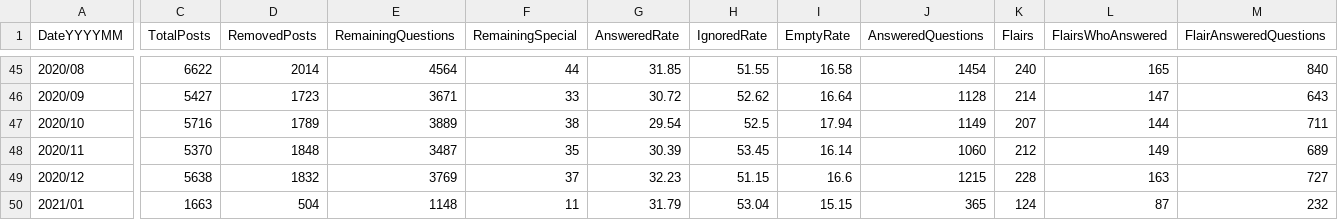
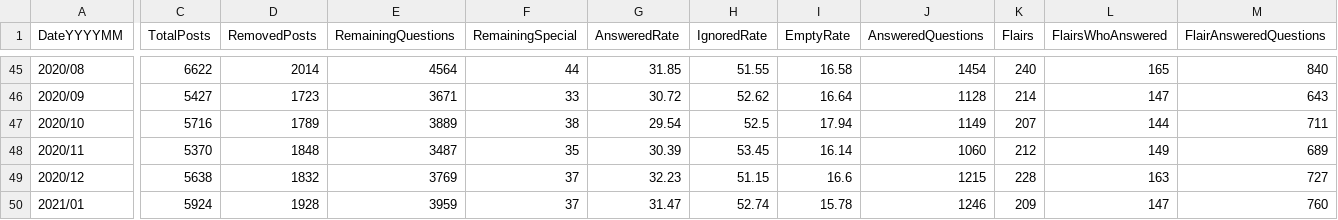
Before and after one commit to AskHistoriansStats/FullStatisticsArchive, a CSV file: Spreadsheets/Summaries/SummaryByMonth.csv, drawn as a sheet; only a part is shown, gaps mark what is left out; the diff covers the shown part only; the diff names each change by its address in the sheet, - before the commit and + after, or states it on an @@ line.

```diff
--- a/Spreadsheets/Summaries/SummaryByMonth.csv
+++ b/Spreadsheets/Summaries/SummaryByMonth.csv
-C50 (TotalPosts): 1663
+C50 (TotalPosts): 5924
-D50 (RemovedPosts): 504
+D50 (RemovedPosts): 1928
-E50 (RemainingQuestions): 1148
+E50 (RemainingQuestions): 3959
-F50 (RemainingSpecial): 11
+F50 (RemainingSpecial): 37
-G50 (AnsweredRate): 31.79
+G50 (AnsweredRate): 31.47
-H50 (IgnoredRate): 53.04
+H50 (IgnoredRate): 52.74
-I50 (EmptyRate): 15.15
+I50 (EmptyRate): 15.78
-J50 (AnsweredQuestions): 365
+J50 (AnsweredQuestions): 1246
-K50 (Flairs): 124
+K50 (Flairs): 209
-L50 (FlairsWhoAnswered): 87
+L50 (FlairsWhoAnswered): 147
-M50 (FlairAnsweredQuestions): 232
+M50 (FlairAnsweredQuestions): 760
```
Also changed, not shown: 4 edited cells elsewhere in this file, Spreadsheets/Summaries/GQ_TotalUpvotesSummary.csv, Spreadsheets/Summaries/TotalUpvotesSummary.csv, 13 other files.
